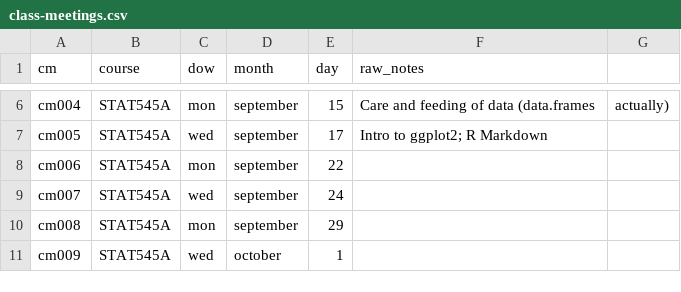
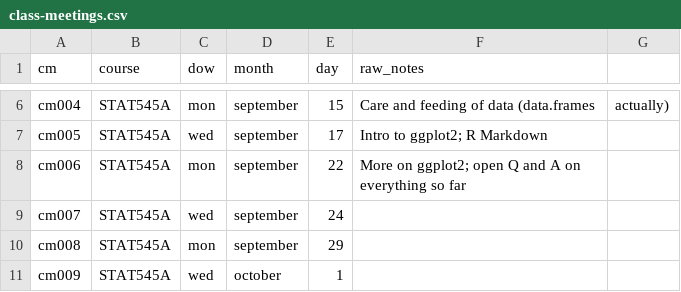
Before and after one commit to STAT545-UBC/STAT545-UBC-original-website, a CSV file: course-admin/class-meetings.csv, drawn as a sheet; only a part is shown, gaps mark what is left out.

Commit message:
init cm006 (q and a so far, more ggplot2)

```diff
--- a/course-admin/class-meetings.csv
+++ b/course-admin/class-meetings.csv
@@ -7,3 +7,3 @@ cm004,STAT545A,mon,september,15,Care and feeding of data (data.frames, actually)
 cm005,STAT545A,wed,september,17,Intro to ggplot2; R Markdown
-cm006,STAT545A,mon,september,22,
+cm006,STAT545A,mon,september,22,More on ggplot2; open Q and A on everything so far
 cm007,STAT545A,wed,september,24,
```
Also changed, not shown: 6 other files.
